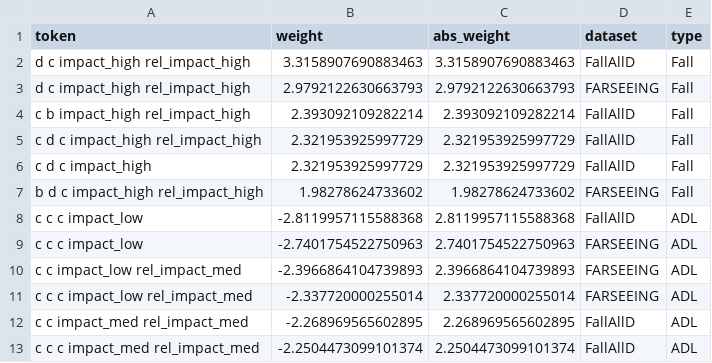
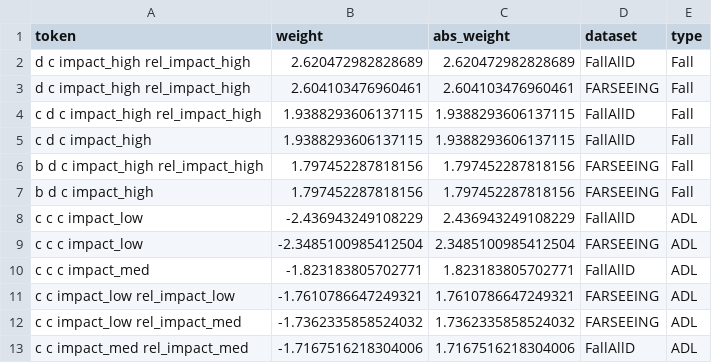
Before and after one commit to mlgig/fall-lm, a CSV file: output/tables/shared_fall_motifs.csv, drawn as a sheet.

```diff
--- a/output/tables/shared_fall_motifs.csv
+++ b/output/tables/shared_fall_motifs.csv
@@ -1,13 +1,13 @@
 token,weight,abs_weight,dataset,type
-d c impact_high rel_impact_high,3.3158907690883463,3.3158907690883463,FallAllD,Fall
-d c impact_high rel_impact_high,2.9792122630663793,2.9792122630663793,FARSEEING,Fall
-c b impact_high rel_impact_high,2.393092109282214,2.393092109282214,FallAllD,Fall
-c d c impact_high rel_impact_high,2.321953925997729,2.321953925997729,FallAllD,Fall
-c d c impact_high,2.321953925997729,2.321953925997729,FallAllD,Fall
-b d c impact_high rel_impact_high,1.98278624733602,1.98278624733602,FARSEEING,Fall
-c c c impact_low,-2.8119957115588368,2.8119957115588368,FallAllD,ADL
-c c c impact_low,-2.7401754522750963,2.7401754522750963,FARSEEING,ADL
-c c impact_low rel_impact_med,-2.3966864104739893,2.3966864104739893,FARSEEING,ADL
-c c c impact_low rel_impact_med,-2.337720000255014,2.337720000255014,FARSEEING,ADL
-c c impact_med rel_impact_med,-2.268969565602895,2.268969565602895,FallAllD,ADL
-c c c impact_med rel_impact_med,-2.2504473099101374,2.2504473099101374,FallAllD,ADL
+d c impact_high rel_impact_high,2.620472982828689,2.620472982828689,FallAllD,Fall
+d c impact_high rel_impact_high,2.604103476960461,2.604103476960461,FARSEEING,Fall
+c d c impact_high rel_impact_high,1.9388293606137115,1.9388293606137115,FallAllD,Fall
+c d c impact_high,1.9388293606137115,1.9388293606137115,FallAllD,Fall
+b d c impact_high rel_impact_high,1.797452287818156,1.797452287818156,FARSEEING,Fall
+b d c impact_high,1.797452287818156,1.797452287818156,FARSEEING,Fall
+c c c impact_low,-2.436943249108229,2.436943249108229,FallAllD,ADL
+c c c impact_low,-2.3485100985412504,2.3485100985412504,FARSEEING,ADL
+c c c impact_med,-1.823183805702771,1.823183805702771,FallAllD,ADL
+c c impact_low rel_impact_low,-1.7610786647249321,1.7610786647249321,FARSEEING,ADL
+c c impact_low rel_impact_med,-1.7362335858524032,1.7362335858524032,FARSEEING,ADL
+c c impact_med rel_impact_med,-1.7167516218304006,1.7167516218304006,FallAllD,ADL
```
Also changed, not shown: output/results/cv_results.csv, output/results/cv_results_ablation.csv, 29 other files.
